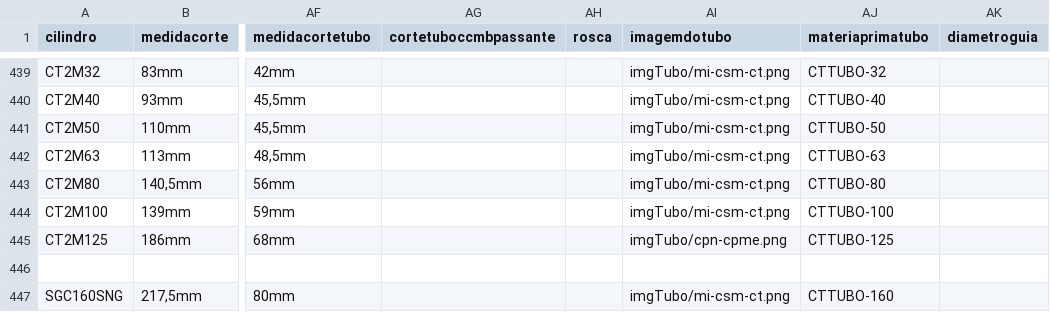
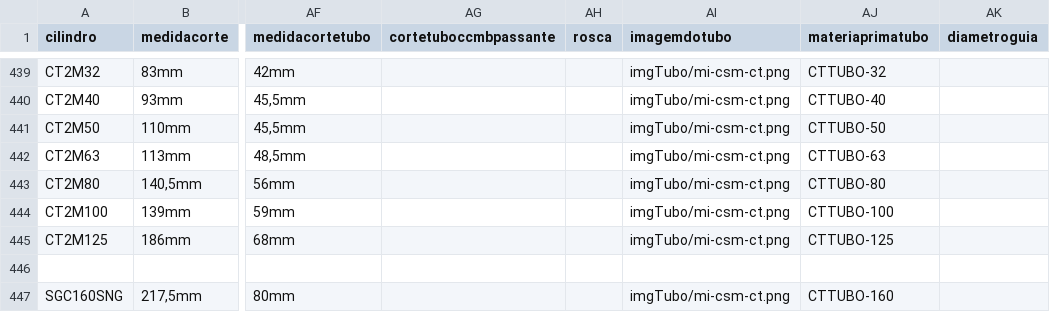
Before and after one commit to yurinascmnt05/operacoes-de-producao, a CSV file: planilhaCilindros.csv, drawn as a sheet; only a part is shown, gaps mark what is left out; the diff names each change by its address in the sheet, - before the commit and + after, or states it on an @@ line.

Commit message:
Update planilhaCilindros.csv

```diff
--- a/planilhaCilindros.csv
+++ b/planilhaCilindros.csv
-AI445 (imagemdotubo): imgTubo/cpn-cpme.png
+AI445 (imagemdotubo): imgTubo/mi-csm-ct.png
```
